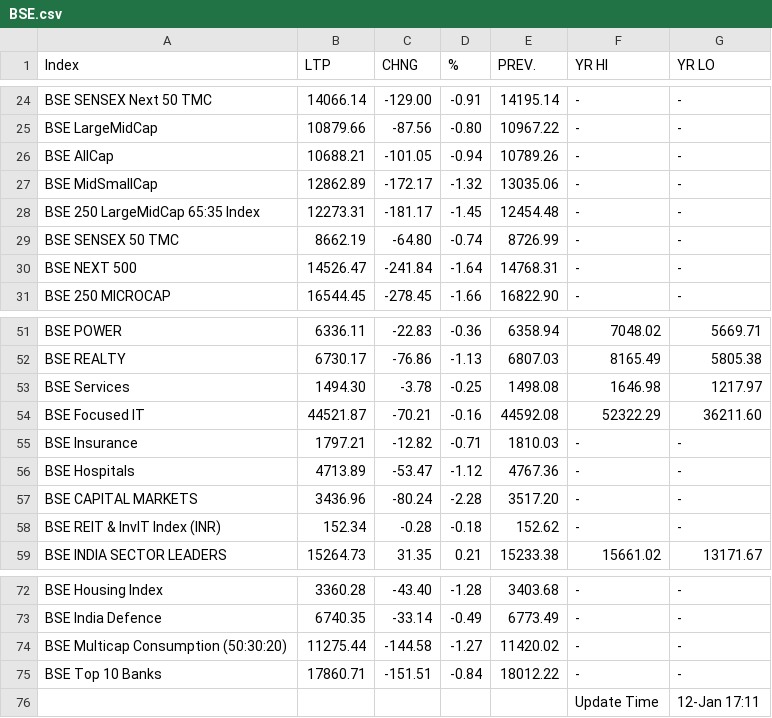
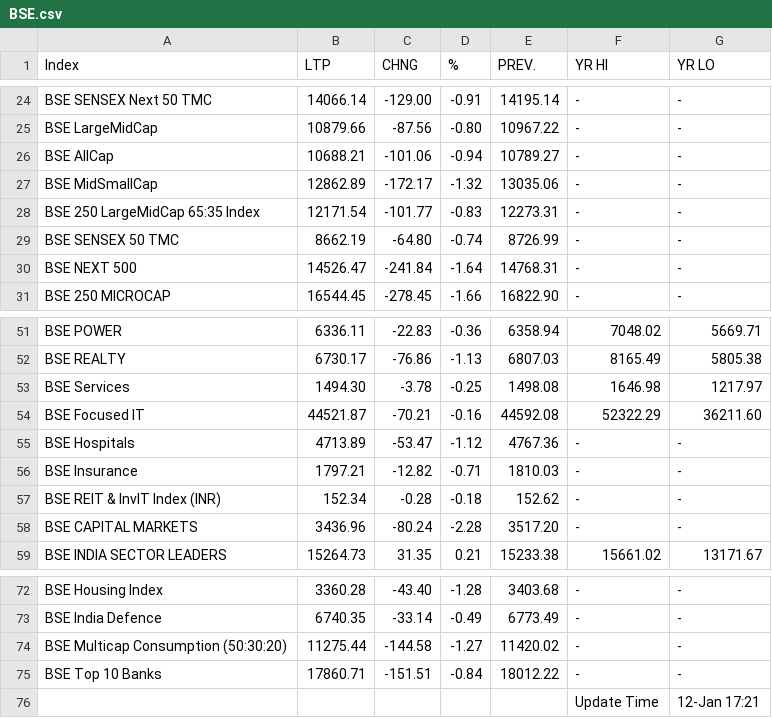
Before and after one commit to saikat-pundit/nse-all-indices-csv, a CSV file: Data/BSE.csv, drawn as a sheet; only a part is shown, gaps mark what is left out.

```diff
--- a/Data/BSE.csv
+++ b/Data/BSE.csv
@@ -25,5 +25,5 @@ BSE SENSEX Next 50 TMC,14066.14,-129.00,-0.91,14195.14,-,-
 BSE LargeMidCap,10879.66,-87.56,-0.80,10967.22,-,-
-BSE AllCap,10688.21,-101.05,-0.94,10789.26,-,-
+BSE AllCap,10688.21,-101.06,-0.94,10789.27,-,-
 BSE MidSmallCap,12862.89,-172.17,-1.32,13035.06,-,-
-BSE 250 LargeMidCap 65:35 Index,12273.31,-181.17,-1.45,12454.48,-,-
+BSE 250 LargeMidCap 65:35 Index,12171.54,-101.77,-0.83,12273.31,-,-
 BSE SENSEX 50 TMC,8662.19,-64.80,-0.74,8726.99,-,-
@@ -54,6 +54,6 @@ BSE Services,1494.30,-3.78,-0.25,1498.08,1646.98,1217.97
 BSE Focused IT,44521.87,-70.21,-0.16,44592.08,52322.29,36211.60
+BSE Hospitals,4713.89,-53.47,-1.12,4767.36,-,-
 BSE Insurance,1797.21,-12.82,-0.71,1810.03,-,-
-BSE Hospitals,4713.89,-53.47,-1.12,4767.36,-,-
+BSE REIT & InvIT Index (INR),152.34,-0.28,-0.18,152.62,-,-
 BSE CAPITAL MARKETS,3436.96,-80.24,-2.28,3517.20,-,-
-BSE REIT & InvIT Index (INR),152.34,-0.28,-0.18,152.62,-,-
 BSE INDIA SECTOR LEADERS,15264.73,31.35,0.21,15233.38,15661.02,13171.67
@@ -75,2 +75,2 @@ BSE Multicap Consumption (50:30:20),11275.44,-144.58,-1.27,11420.02,-,-
 BSE Top 10 Banks,17860.71,-151.51,-0.84,18012.22,-,-
-,,,,,Update Time,12-Jan 17:11
+,,,,,Update Time,12-Jan 17:21
```
Also changed, not shown: Data/Cash.csv, Data/Economic.csv, 6 other files.
